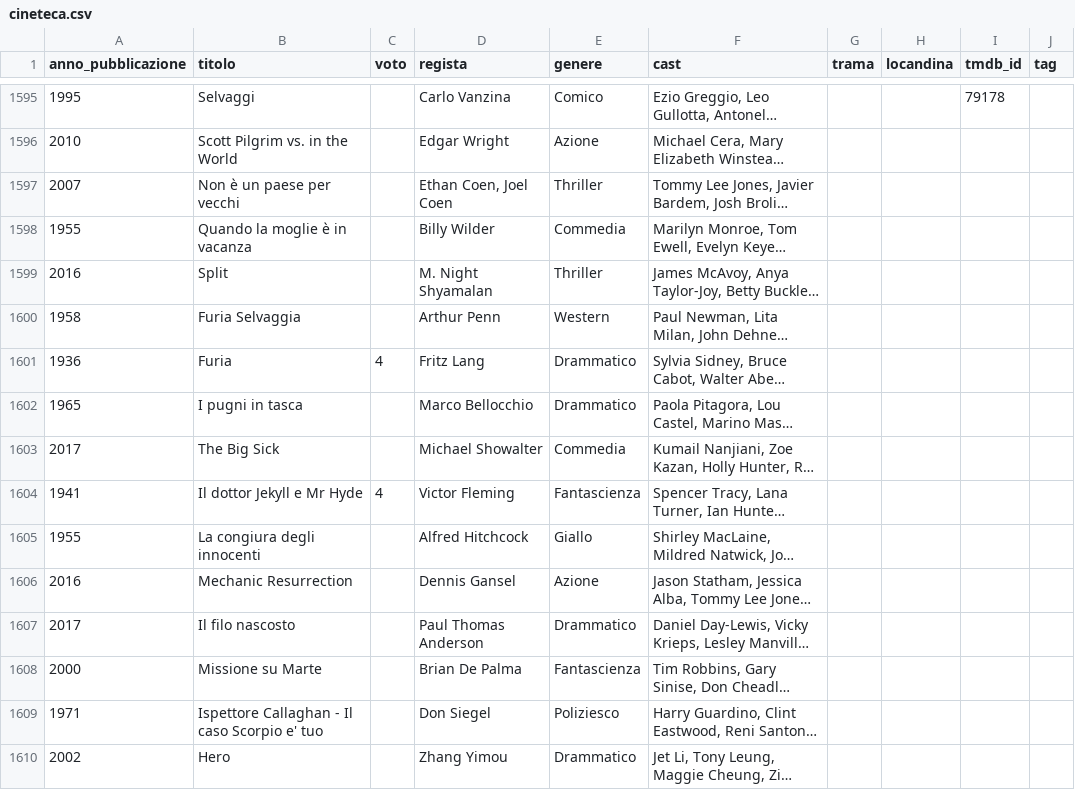
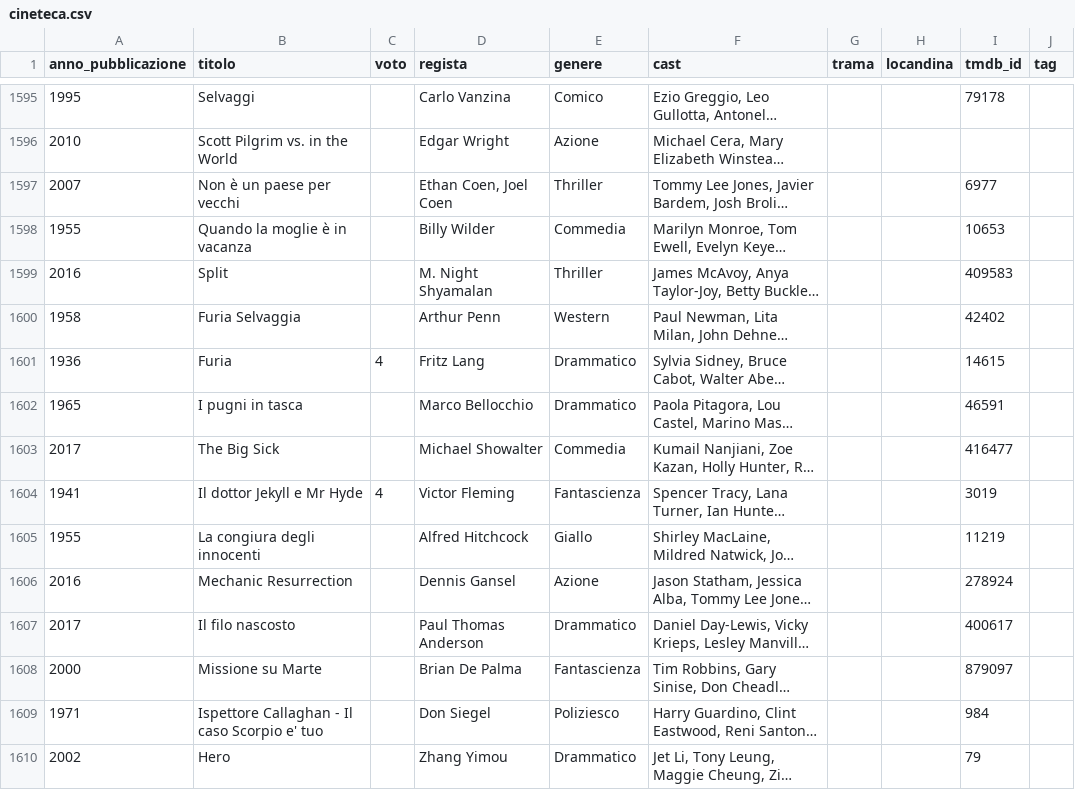
Before and after one commit to ferririccardo94-APP/Cineteca, a CSV file: Cineteca/cineteca.csv, drawn as a sheet; only a part is shown, gaps mark what is left out; long unchanged cells end in …; the diff covers the shown part only; the diff names each change by its address in the sheet, - before the commit and + after, or states it on an @@ line.

Commit message:
Cineteca: aggiorna cineteca.csv

```diff
--- a/Cineteca/cineteca.csv
+++ b/Cineteca/cineteca.csv
-I1597 (tmdb_id): (empty)
+I1597 (tmdb_id): 6977
-I1598 (tmdb_id): (empty)
+I1598 (tmdb_id): 10653
-I1599 (tmdb_id): (empty)
+I1599 (tmdb_id): 409583
-I1600 (tmdb_id): (empty)
+I1600 (tmdb_id): 42402
-I1601 (tmdb_id): (empty)
+I1601 (tmdb_id): 14615
-I1602 (tmdb_id): (empty)
+I1602 (tmdb_id): 46591
-I1603 (tmdb_id): (empty)
+I1603 (tmdb_id): 416477
-I1604 (tmdb_id): (empty)
+I1604 (tmdb_id): 3019
-I1605 (tmdb_id): (empty)
+I1605 (tmdb_id): 11219
-I1606 (tmdb_id): (empty)
+I1606 (tmdb_id): 278924
-I1607 (tmdb_id): (empty)
+I1607 (tmdb_id): 400617
-I1608 (tmdb_id): (empty)
+I1608 (tmdb_id): 879097
-I1609 (tmdb_id): (empty)
+I1609 (tmdb_id): 984
-I1610 (tmdb_id): (empty)
+I1610 (tmdb_id): 79
```
Also changed, not shown: 79 edited cells elsewhere in this file.
